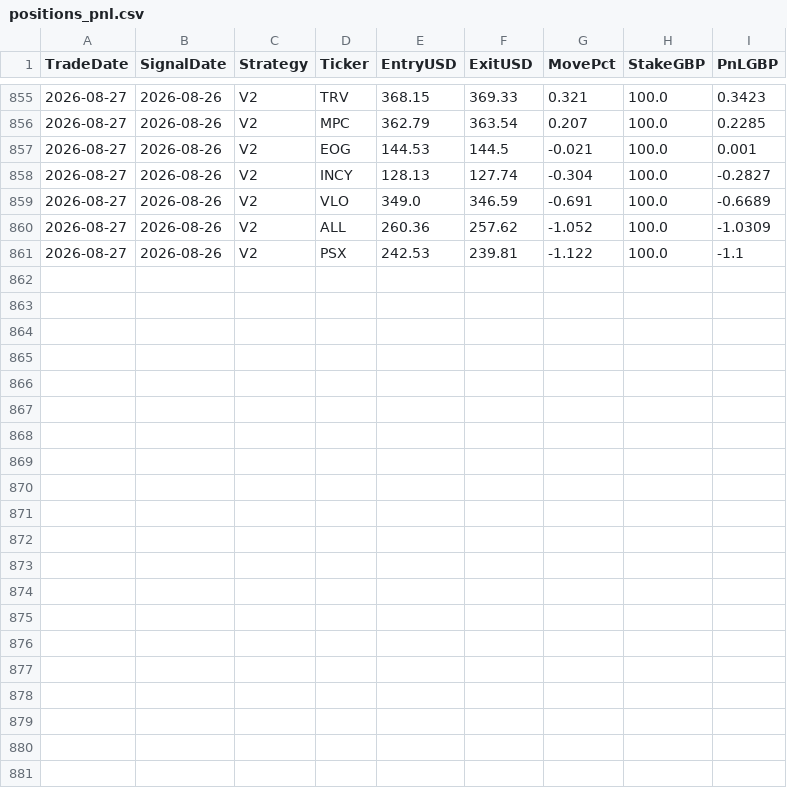
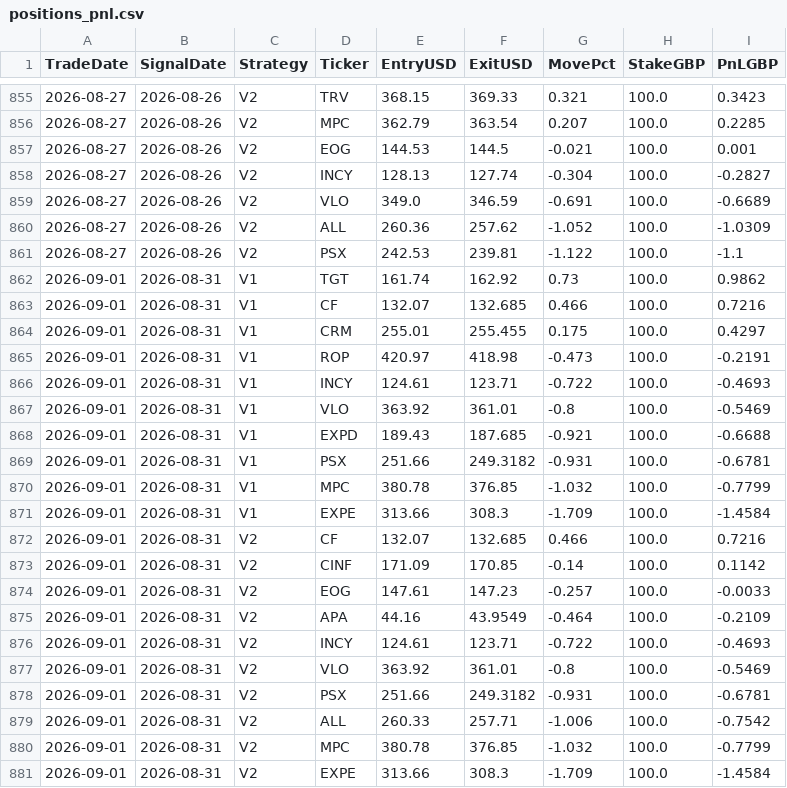
Before and after one commit to MrinalBhargava/sp500-dashboard, a CSV file: positions_pnl.csv, drawn as a sheet; only a part is shown, gaps mark what is left out; the diff names each change by its address in the sheet, - before the commit and + after, or states it on an @@ line.

```diff
--- a/positions_pnl.csv
+++ b/positions_pnl.csv
+row 862: 2026-09-01 | 2026-08-31 | V1 | TGT | 161.74 | 162.92 | 0.73 | 100.0 | 0.9862
+row 863: 2026-09-01 | 2026-08-31 | V1 | CF | 132.07 | 132.685 | 0.466 | 100.0 | 0.7216
+row 864: 2026-09-01 | 2026-08-31 | V1 | CRM | 255.01 | 255.455 | 0.175 | 100.0 | 0.4297
+row 865: 2026-09-01 | 2026-08-31 | V1 | ROP | 420.97 | 418.98 | -0.473 | 100.0 | -0.2191
+row 866: 2026-09-01 | 2026-08-31 | V1 | INCY | 124.61 | 123.71 | -0.722 | 100.0 | -0.4693
+row 867: 2026-09-01 | 2026-08-31 | V1 | VLO | 363.92 | 361.01 | -0.8 | 100.0 | -0.5469
+row 868: 2026-09-01 | 2026-08-31 | V1 | EXPD | 189.43 | 187.685 | -0.921 | 100.0 | -0.6688
+row 869: 2026-09-01 | 2026-08-31 | V1 | PSX | 251.66 | 249.3182 | -0.931 | 100.0 | -0.6781
+row 870: 2026-09-01 | 2026-08-31 | V1 | MPC | 380.78 | 376.85 | -1.032 | 100.0 | -0.7799
+row 871: 2026-09-01 | 2026-08-31 | V1 | EXPE | 313.66 | 308.3 | -1.709 | 100.0 | -1.4584
+row 872: 2026-09-01 | 2026-08-31 | V2 | CF | 132.07 | 132.685 | 0.466 | 100.0 | 0.7216
+row 873: 2026-09-01 | 2026-08-31 | V2 | CINF | 171.09 | 170.85 | -0.14 | 100.0 | 0.1142
+row 874: 2026-09-01 | 2026-08-31 | V2 | EOG | 147.61 | 147.23 | -0.257 | 100.0 | -0.0033
+row 875: 2026-09-01 | 2026-08-31 | V2 | APA | 44.16 | 43.9549 | -0.464 | 100.0 | -0.2109
+row 876: 2026-09-01 | 2026-08-31 | V2 | INCY | 124.61 | 123.71 | -0.722 | 100.0 | -0.4693
+row 877: 2026-09-01 | 2026-08-31 | V2 | VLO | 363.92 | 361.01 | -0.8 | 100.0 | -0.5469
+row 878: 2026-09-01 | 2026-08-31 | V2 | PSX | 251.66 | 249.3182 | -0.931 | 100.0 | -0.6781
+row 879: 2026-09-01 | 2026-08-31 | V2 | ALL | 260.33 | 257.71 | -1.006 | 100.0 | -0.7542
+row 880: 2026-09-01 | 2026-08-31 | V2 | MPC | 380.78 | 376.85 | -1.032 | 100.0 | -0.7799
+row 881: 2026-09-01 | 2026-08-31 | V2 | EXPE | 313.66 | 308.3 | -1.709 | 100.0 | -1.4584
```
Also changed, not shown: daily_pnl.csv.
